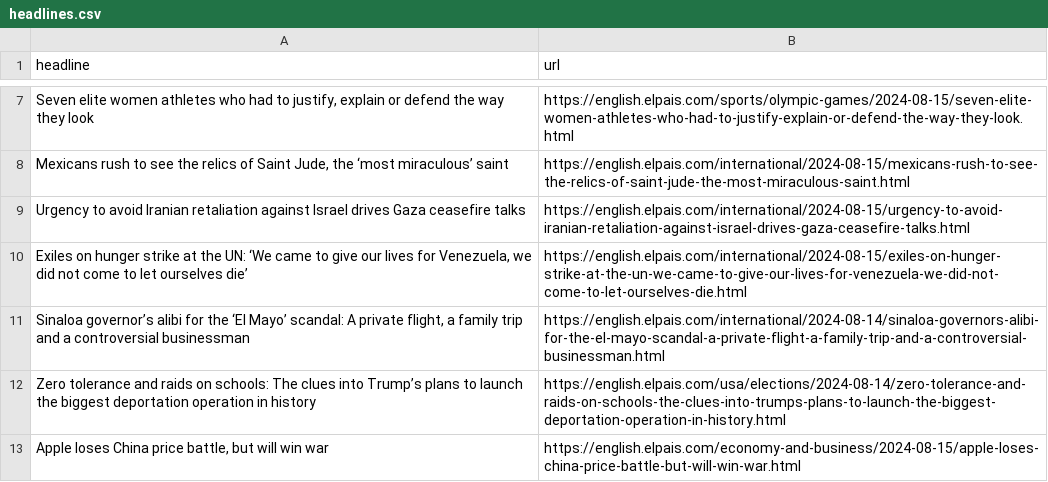
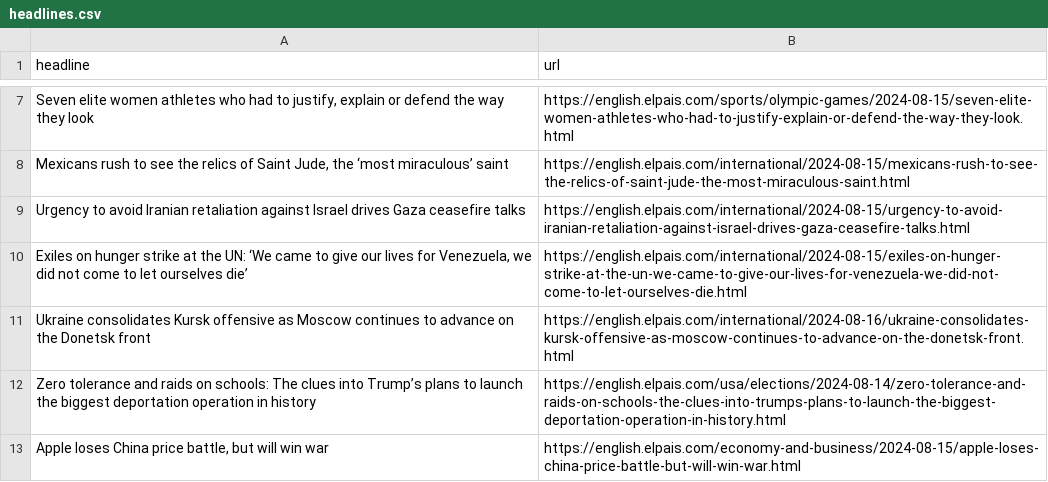
Before and after one commit to tako8888/auto-elparis, a CSV file: headlines.csv, drawn as a sheet; only a part is shown, gaps mark what is left out.

```diff
--- a/headlines.csv
+++ b/headlines.csv
@@ -10,3 +10,3 @@ Urgency to avoid Iranian retaliation against Israel drives Gaza ceasefire talks,
 "Exiles on hunger strike at the UN: ‘We came to give our lives for Venezuela, we did not come to let ourselves die’",https://english.elpais.com/international/2024-08-15/exiles-on-hunger-strike-at-the-un-we-came-to-give-our-lives-for-venezuela-we-did-not-come-to-let-ourselves-die.html
-"Sinaloa governor’s alibi for the ‘El Mayo’ scandal: A private flight, a family trip and a controversial businessman",https://english.elpais.com/international/2024-08-14/sinaloa-governors-alibi-for-the-el-mayo-scandal-a-private-flight-a-family-trip-and-a-controversial-businessman.html
+Ukraine consolidates Kursk offensive as Moscow continues to advance on the Donetsk front,https://english.elpais.com/international/2024-08-16/ukraine-consolidates-kursk-offensive-as-moscow-continues-to-advance-on-the-donetsk-front.html
 Zero tolerance and raids on schools: The clues into Trump’s plans to launch the biggest deportation operation in history,https://english.elpais.com/usa/elections/2024-08-14/zero-tolerance-and-raids-on-schools-the-clues-into-trumps-plans-to-launch-the-biggest-deportation-operation-in-history.html
```
